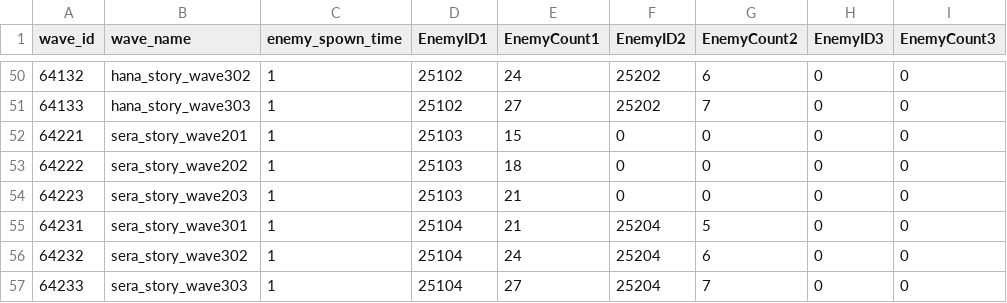
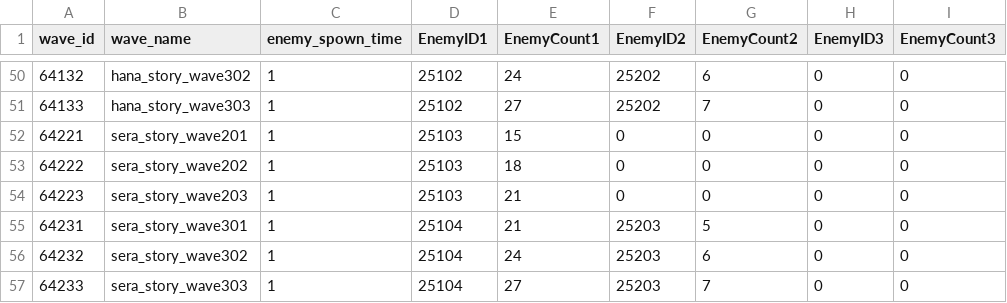
Before and after one commit to HTP31698/HeartStage, a CSV file: HeartStage/Assets/DataTables/StageWaveTable.csv, drawn as a sheet; only a part is shown, gaps mark what is left out; the diff names each change by its address in the sheet, - before the commit and + after, or states it on an @@ line.

```diff
--- a/HeartStage/Assets/DataTables/StageWaveTable.csv
+++ b/HeartStage/Assets/DataTables/StageWaveTable.csv
-F55:F57 (EnemyID2): 25204
+F55:F57 (EnemyID2): 25203
```
Also changed, not shown: 38 other files.
